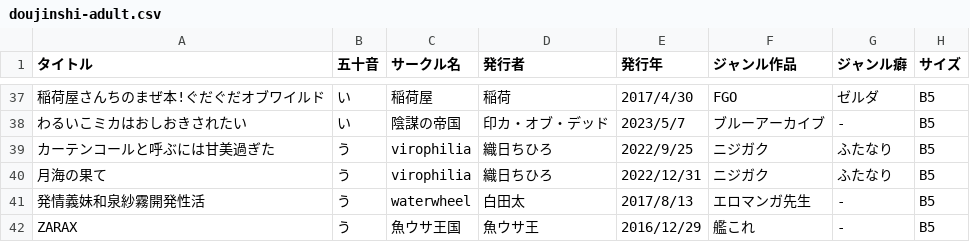
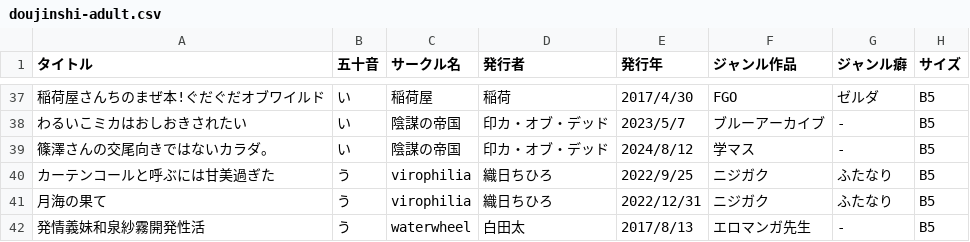
Before and after one commit to tutinoko364/collection-list, a CSV file: docs/table-file/doujinshi/doujinshi-adult.csv, drawn as a sheet; only a part is shown, gaps mark what is left out; the shorter side is filled out with more unchanged rows; the diff names each change by its address in the sheet, - before the commit and + after, or states it on an @@ line.

Commit message:
collection-list

```diff
--- a/docs/table-file/doujinshi/doujinshi-adult.csv
+++ b/docs/table-file/doujinshi/doujinshi-adult.csv
+row 39: 篠澤さんの交尾向きではないカラダ。 | い | 陰謀の帝国 | 印カ・オブ・デッド | 2024/8/12 | 学マス | - | B5
```
Also changed, not shown: site/table-file/doujinshi/doujinshi-adult.csv, 5 other files.
